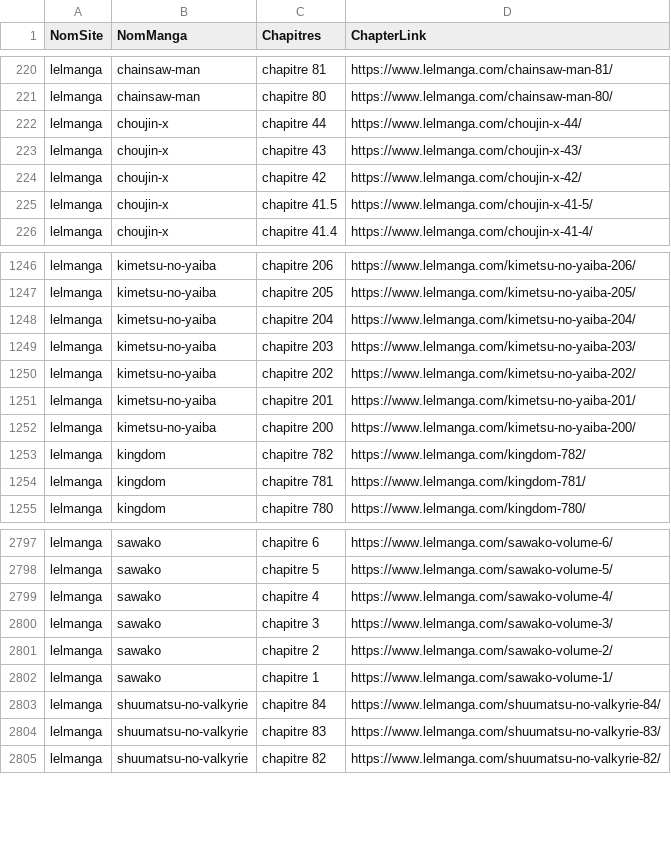
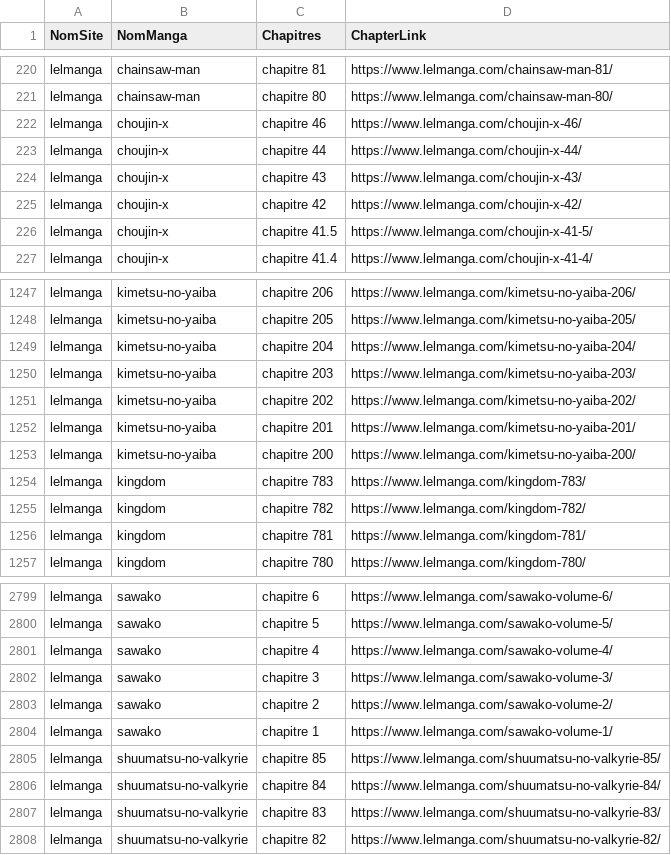
Before and after one commit to CAprogs/PandaScan, a CSV file: src/update/websites/lelmanga/datas/chapters_links.csv, drawn as a sheet; only a part is shown, gaps mark what is left out.

```diff
--- a/src/update/websites/lelmanga/datas/chapters_links.csv
+++ b/src/update/websites/lelmanga/datas/chapters_links.csv
@@ -221,2 +221,3 @@ lelmanga,chainsaw-man,chapitre 81,https://www.lelmanga.com/chainsaw-man-81/
 lelmanga,chainsaw-man,chapitre 80,https://www.lelmanga.com/chainsaw-man-80/
+lelmanga,choujin-x,chapitre 46,https://www.lelmanga.com/choujin-x-46/
 lelmanga,choujin-x,chapitre 44,https://www.lelmanga.com/choujin-x-44/
@@ -1252,2 +1253,3 @@ lelmanga,kimetsu-no-yaiba,chapitre 201,https://www.lelmanga.com/kimetsu-no-yaiba
 lelmanga,kimetsu-no-yaiba,chapitre 200,https://www.lelmanga.com/kimetsu-no-yaiba-200/
+lelmanga,kingdom,chapitre 783,https://www.lelmanga.com/kingdom-783/
 lelmanga,kingdom,chapitre 782,https://www.lelmanga.com/kingdom-782/
@@ -2802,2 +2804,3 @@ lelmanga,sawako,chapitre 2,https://www.lelmanga.com/sawako-volume-2/
 lelmanga,sawako,chapitre 1,https://www.lelmanga.com/sawako-volume-1/
+lelmanga,shuumatsu-no-valkyrie,chapitre 85,https://www.lelmanga.com/shuumatsu-no-valkyrie-85/
 lelmanga,shuumatsu-no-valkyrie,chapitre 84,https://www.lelmanga.com/shuumatsu-no-valkyrie-84/
```
Also changed, not shown: src/update/websites/fmteam/datas/chapters_links.csv, src/update/websites/mangamoins/datas/chapters_links.csv, 12 other files.
